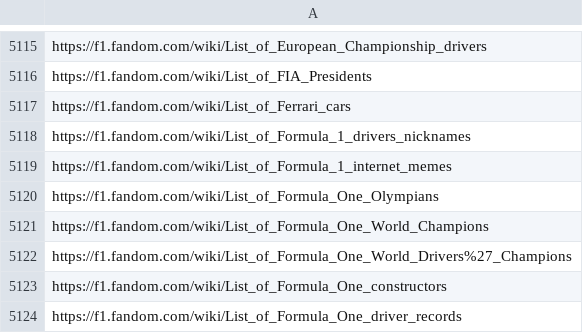
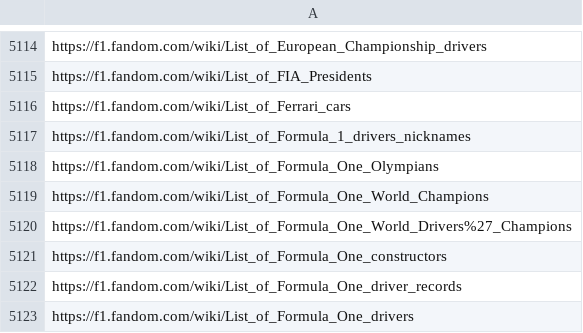
Before and after one commit to leomaurodesenv/qasports-dataset-scripts, a CSV file: output/f1-links.csv, drawn as a sheet; only a part is shown, gaps mark what is left out; the shorter side is filled out with more unchanged rows; the diff covers the shown part only; the diff names each change by its address in the sheet, - before the commit and + after, or states it on an @@ line.

```diff
--- a/output/f1-links.csv
+++ b/output/f1-links.csv
-row 5119: https://f1.fandom.com/wiki/List_of_Formula_1_internet_memes
```
Also changed, not shown: 2 removed rows and 21 edited cells elsewhere in this file, output/baseball-links.csv, output/basketball-links.csv, 13 other files.
